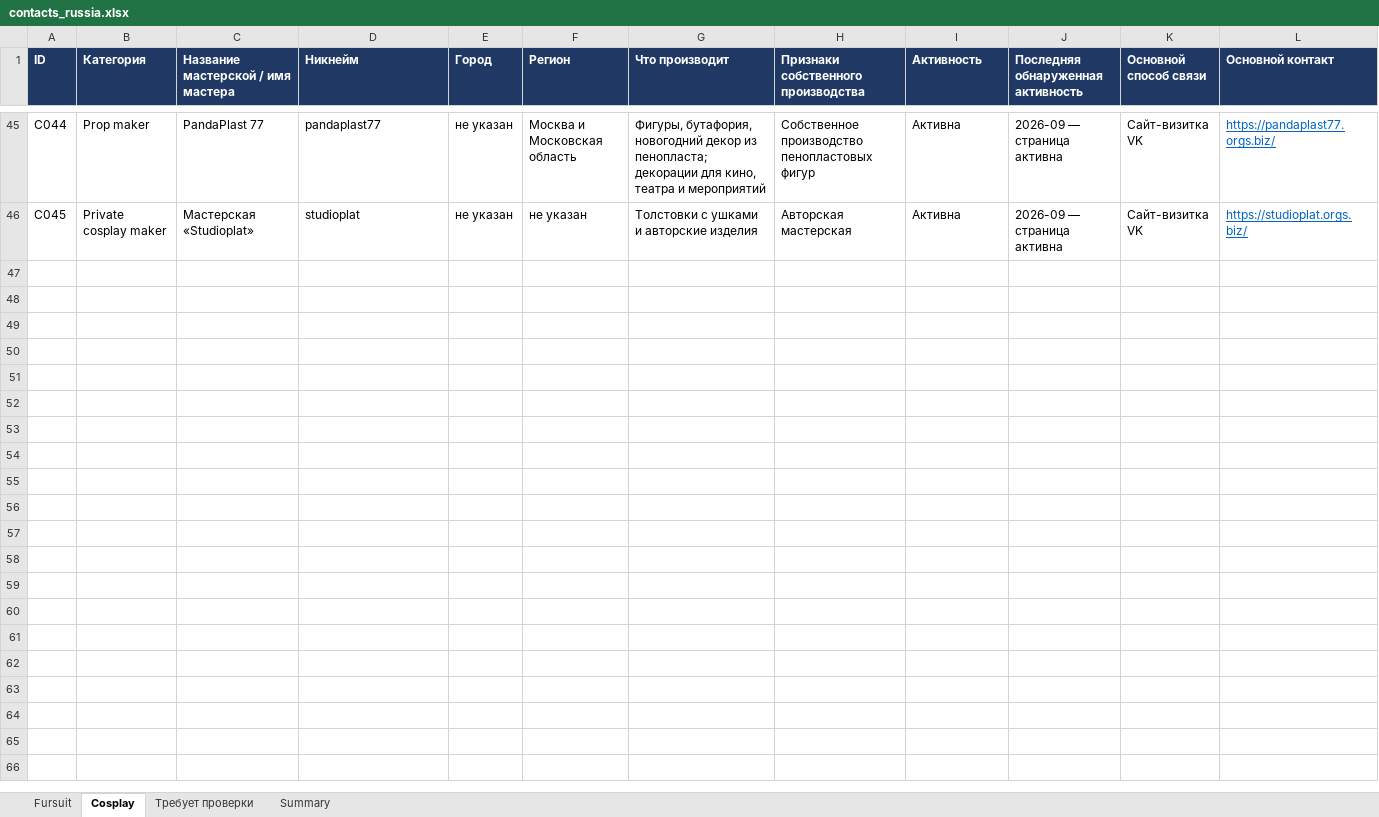
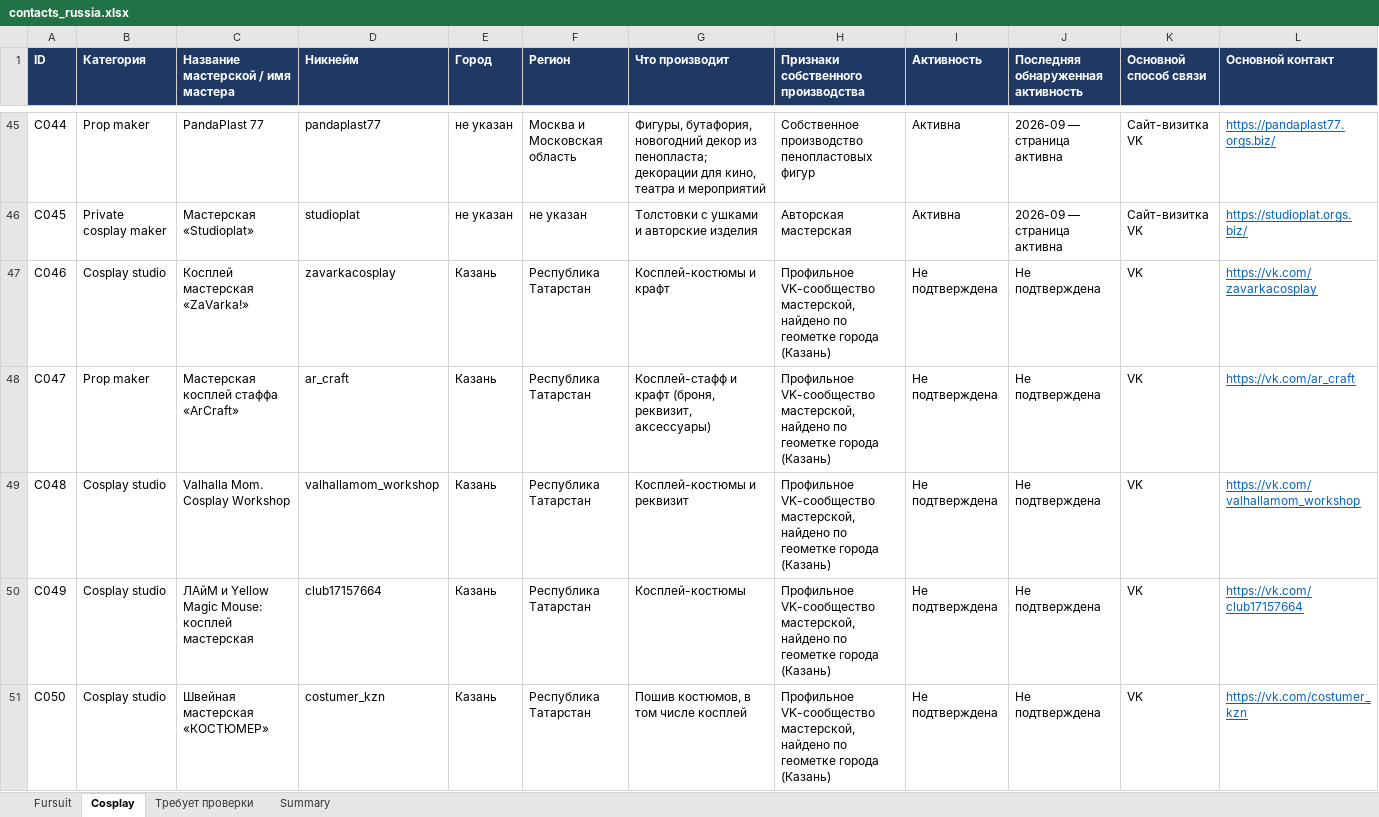
Before and after one commit to Intelprais/intel, an Excel workbook: research/contacts_russia.xlsx, sheet Cosplay, drawn as a sheet; only a part is shown, gaps mark what is left out; values as stored, in another font and other column widths than the file's, no borders; rows hold the shown columns only; the diff covers the shown part only; the diff names each change by its address in the sheet, - before the commit and + after, or states it on an @@ line.

```diff
--- a/research/contacts_russia.xlsx (sheet Cosplay)
+++ b/research/contacts_russia.xlsx (sheet Cosplay)
+row 47: C046 | Cosplay studio | Косплей мастерская «ZaVarka!» | zavarkacosplay | Казань | Республика Татарстан | Косплей-костюмы и крафт | Профильное VK-сообщество мастерской, найдено по геометке города (Казань) | Не подтверждена | Не подтверждена | VK | https://vk.com/zavarkacosplay
+row 48: C047 | Prop maker | Мастерская косплей стаффа «ArCraft» | ar_craft | Казань | Республика Татарстан | Косплей-стафф и крафт (броня, реквизит, аксессуары) | Профильное VK-сообщество мастерской, найдено по геометке города (Казань) | Не подтверждена | Не подтверждена | VK | https://vk.com/ar_craft
+row 49: C048 | Cosplay studio | Valhalla Mom. Cosplay Workshop | valhallamom_workshop | Казань | Республика Татарстан | Косплей-костюмы и реквизит | Профильное VK-сообщество мастерской, найдено по геометке города (Казань) | Не подтверждена | Не подтверждена | VK | https://vk.com/valhallamom_workshop
+row 50: C049 | Cosplay studio | ЛАйМ и Yellow Magic Mouse: косплей мастерская | club17157664 | Казань | Республика Татарстан | Косплей-костюмы | Профильное VK-сообщество мастерской, найдено по геометке города (Казань) | Не подтверждена | Не подтверждена | VK | https://vk.com/club17157664
+row 51: C050 | Cosplay studio | Швейная мастерская «КОСТЮМЕР» | costumer_kzn | Казань | Республика Татарстан | Пошив костюмов, в том числе косплей | Профильное VK-сообщество мастерской, найдено по геометке города (Казань) | Не подтверждена | Не подтверждена | VK | https://vk.com/costumer_kzn
```
Also changed, not shown: 41 added rows and 18 edited cells elsewhere in this sheet, sheet Требует проверки, sheet Fursuit, sheet Summary, 12 other files.
